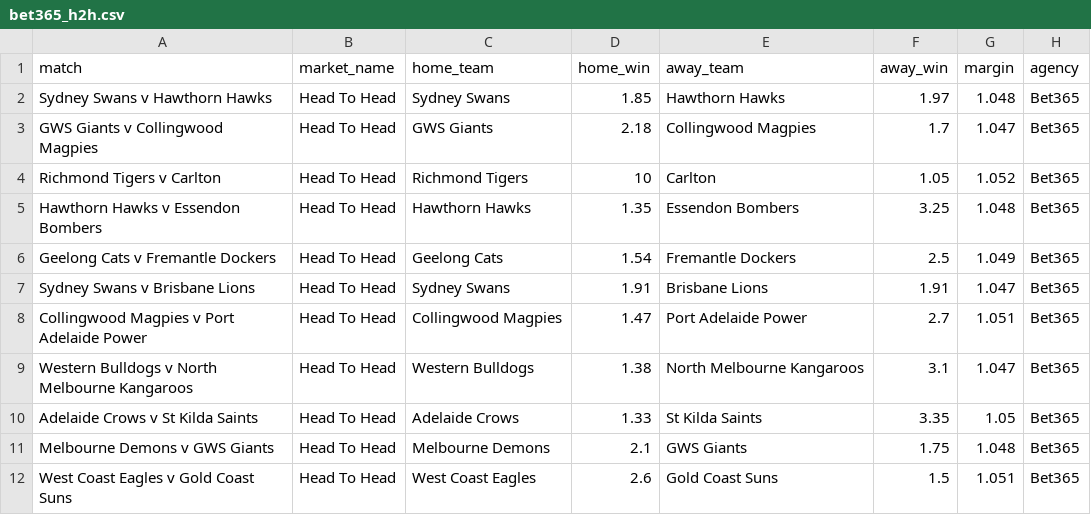
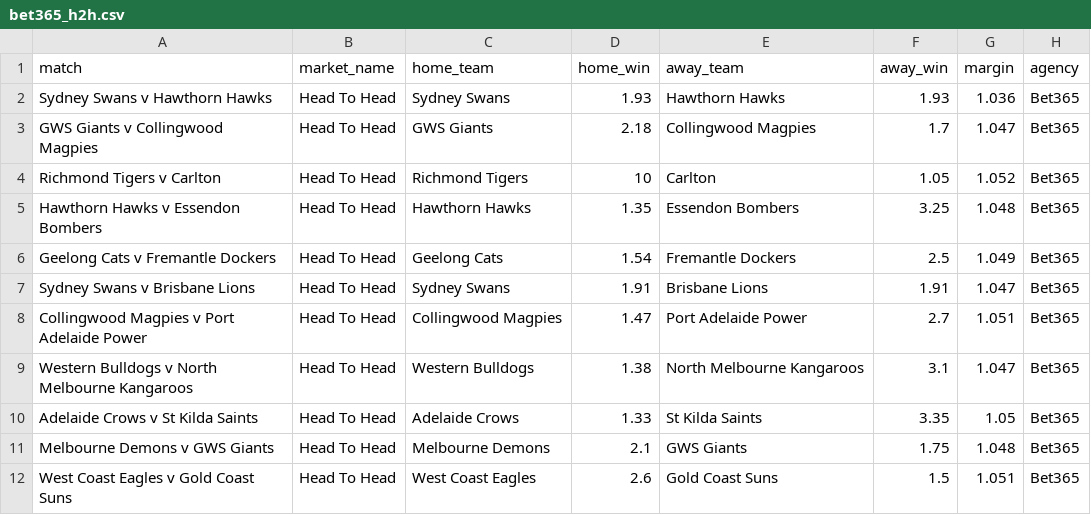
Before and after one commit to jamesbrown1417/AFL, a CSV file: Data/scraped_odds/bet365_h2h.csv, drawn as a sheet.

```diff
--- a/Data/scraped_odds/bet365_h2h.csv
+++ b/Data/scraped_odds/bet365_h2h.csv
@@ -1,3 +1,3 @@
 match,market_name,home_team,home_win,away_team,away_win,margin,agency
-Sydney Swans v Hawthorn Hawks,Head To Head,Sydney Swans,1.85,Hawthorn Hawks,1.97,1.048,Bet365
+Sydney Swans v Hawthorn Hawks,Head To Head,Sydney Swans,1.93,Hawthorn Hawks,1.93,1.036,Bet365
 GWS Giants v Collingwood Magpies,Head To Head,GWS Giants,2.18,Collingwood Magpies,1.7,1.047,Bet365
```
Also changed, not shown: Data/scraped_odds/dabble_player_goals.csv, Data/scraped_odds/pointsbet_player_disposals.csv, 33 other files.
